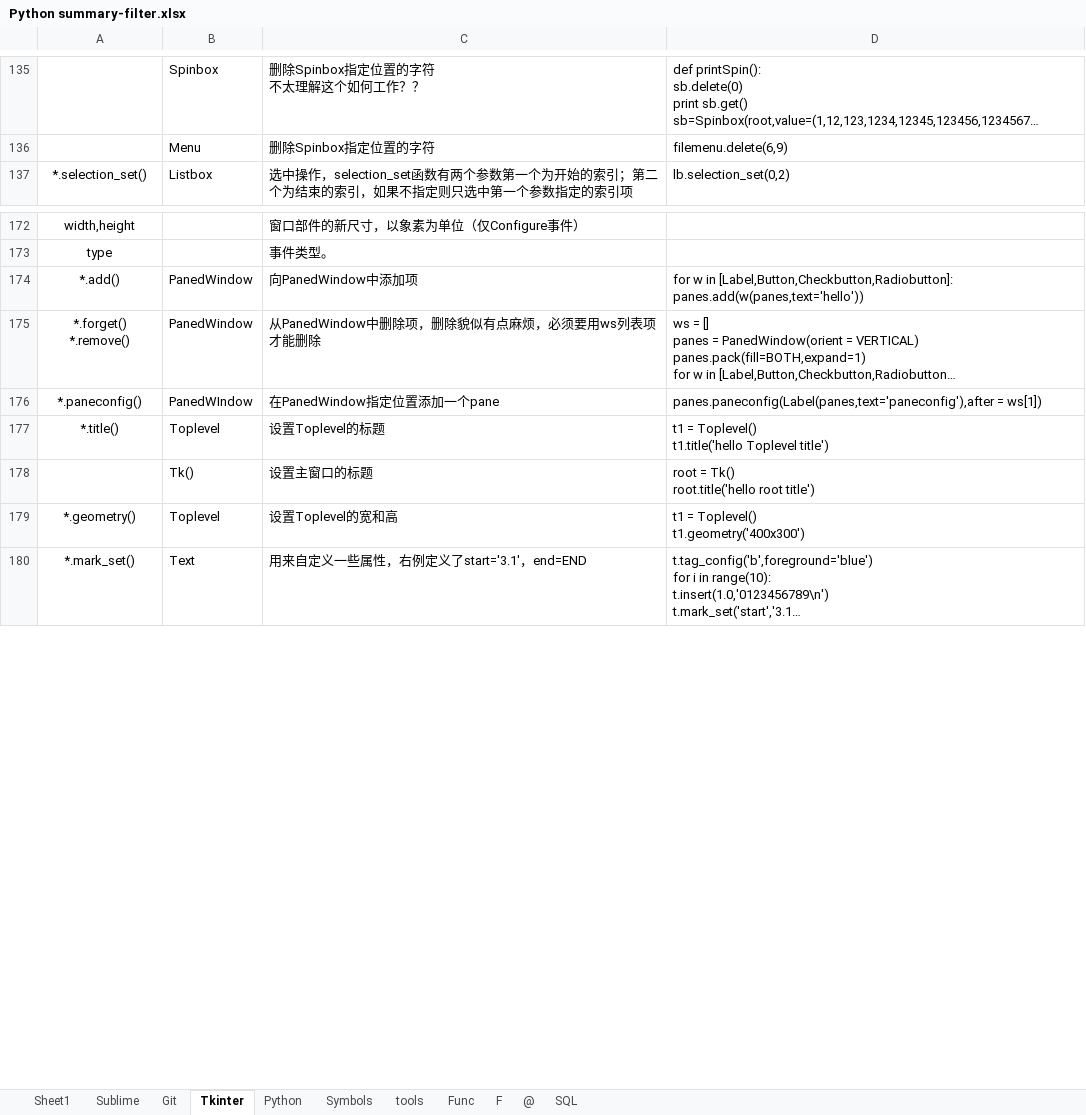
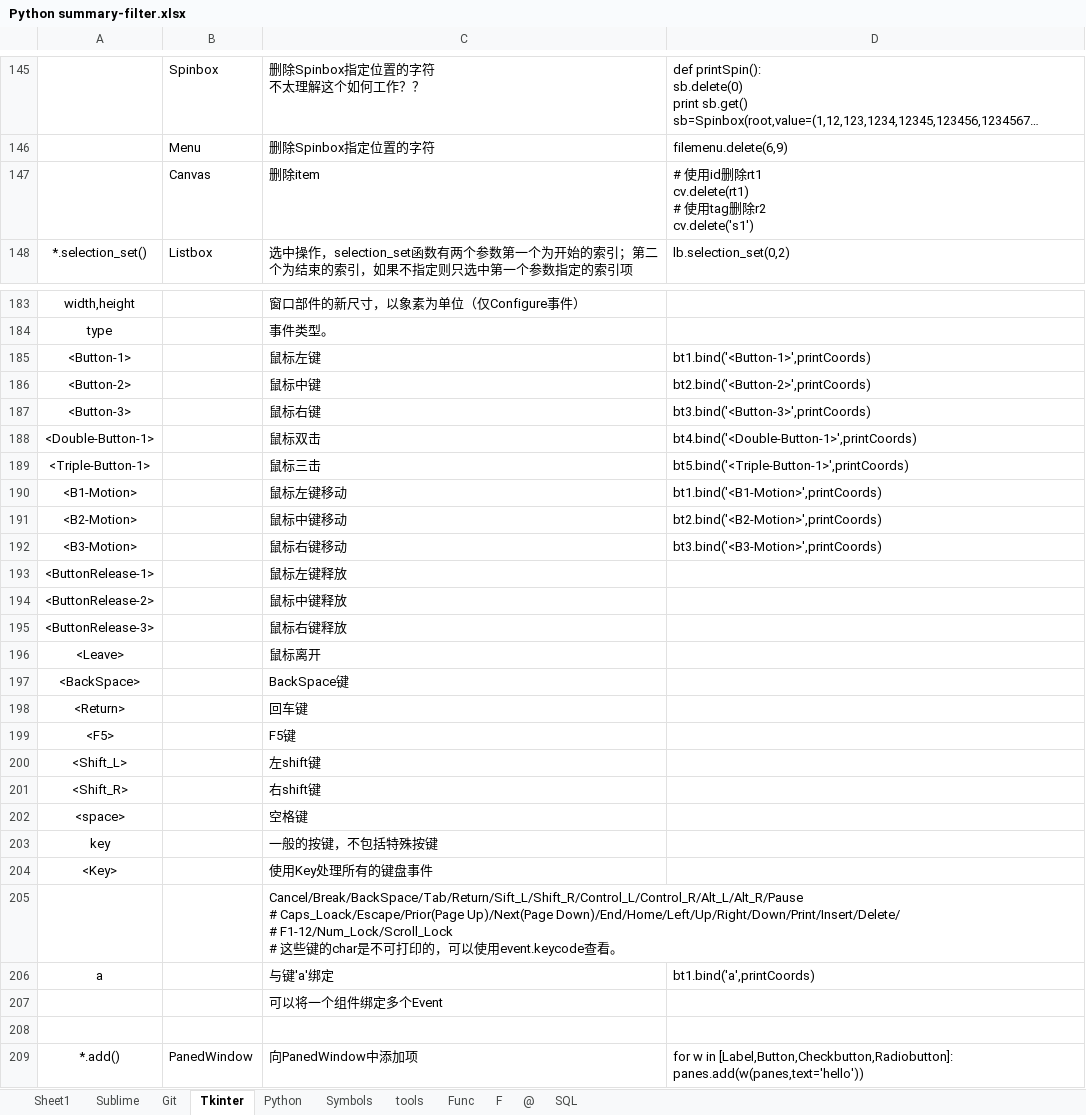
Before and after one commit to kuiwa/learngit, an Excel workbook: Python2.7/Python summary-filter.xlsx, sheet Tkinter, drawn as a sheet; only a part is shown, gaps mark what is left out; the shorter side is filled out with more unchanged rows; long unchanged cells end in …; values as stored, in another font and other column widths than the file's, no borders; ↵ is a line break in a cell; the diff covers the shown part only; the diff names each change by its address in the sheet, - before the commit and + after, or states it on an @@ line.

Commit message:
finish Tkinter

```diff
--- a/Python2.7/Python summary-filter.xlsx (sheet Tkinter)
+++ b/Python2.7/Python summary-filter.xlsx (sheet Tkinter)
+row 147:  | Canvas | 删除item | # 使用id删除rt1 ↵ cv.delete(rt1) ↵ # 使用tag删除r2 ↵ cv.delete('s1')
+row 185: <Button-1> |  | 鼠标左键 | bt1.bind('<Button-1>',printCoords)
+row 186: <Button-2> |  | 鼠标中键 | bt2.bind('<Button-2>',printCoords)
+row 187: <Button-3> |  | 鼠标右键 | bt3.bind('<Button-3>',printCoords)
+row 188: <Double-Button-1> |  | 鼠标双击 | bt4.bind('<Double-Button-1>',printCoords)
+row 189: <Triple-Button-1> |  | 鼠标三击 | bt5.bind('<Triple-Button-1>',printCoords)
+row 190: <B1-Motion> |  | 鼠标左键移动 | bt1.bind('<B1-Motion>',printCoords)
+row 191: <B2-Motion> |  | 鼠标中键移动 | bt2.bind('<B2-Motion>',printCoords)
+row 192: <B3-Motion> |  | 鼠标右键移动 | bt3.bind('<B3-Motion>',printCoords)
+row 193: <ButtonRelease-1> |  | 鼠标左键释放
+row 194: <ButtonRelease-2> |  | 鼠标中键释放
+row 195: <ButtonRelease-3> |  | 鼠标右键释放
+row 196: <Leave> |  | 鼠标离开
+row 197: <BackSpace> |  | BackSpace键
+row 198: <Return> |  | 回车键
+row 199: <F5> |  | F5键
+row 200: <Shift_L> |  | 左shift键
+row 201: <Shift_R> |  | 右shift键
+row 202: <space> |  | 空格键
+row 203: key |  | 一般的按键，不包括特殊按键
+row 204: <Key> |  | 使用Key处理所有的键盘事件
+row 205:  |  | Cancel/Break/BackSpace/Tab/Return/Sift_L/Shift_R/Control_L/Control_R/Alt_L/Alt_R/Pause ↵ # Caps_Loack/Escape/Prior(Page Up)/Next(Page Down)/End/Home/Left/Up/Right/Down/Print/Insert/Delete/ ↵ # F1-12/Num_Lock/Scroll_Lock ↵ # 这些键的char是不可打印的，可以使用event.keycode查看。
+row 206: a |  | 与键'a'绑定 | bt1.bind('a',printCoords)
+row 207:  |  | 可以将一个组件绑定多个Event
+row 208: (empty)
```
Also changed, not shown: 40 added rows, 4 edited cells and merged cells elsewhere in this sheet, formulas that keep their value, 15 other files.
